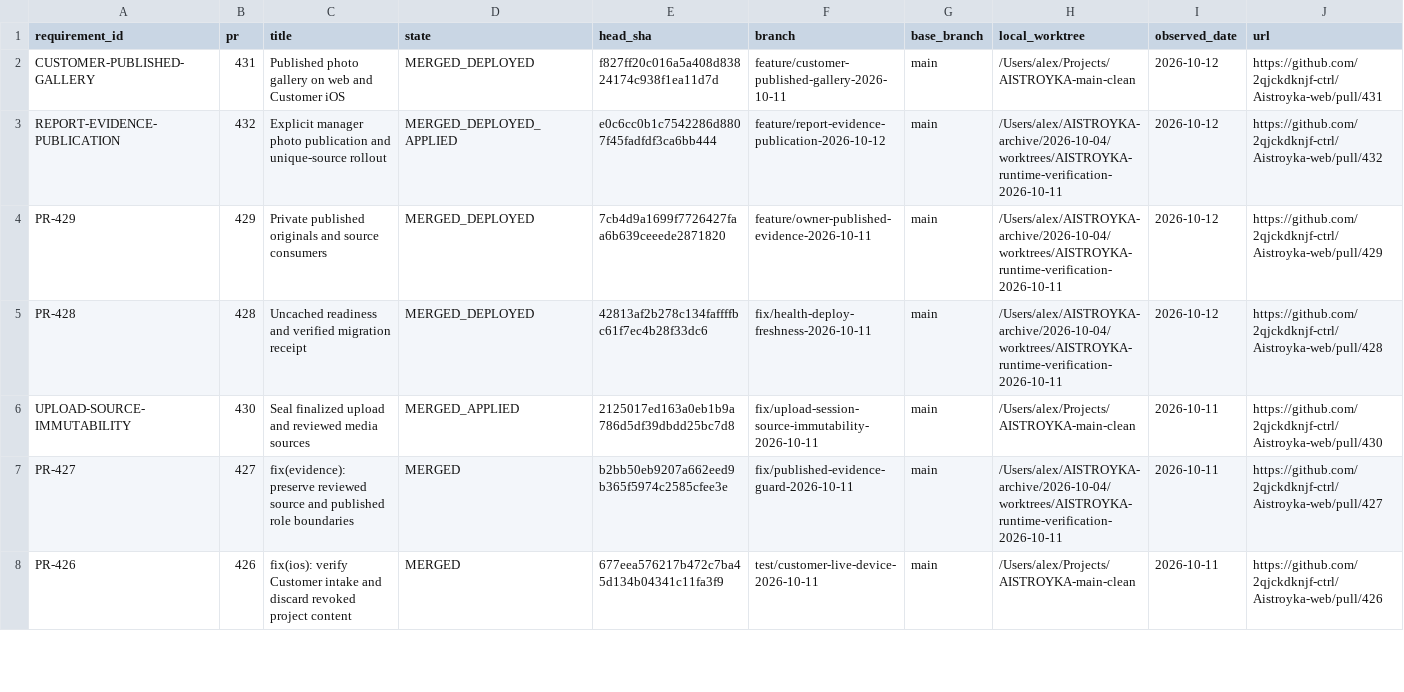
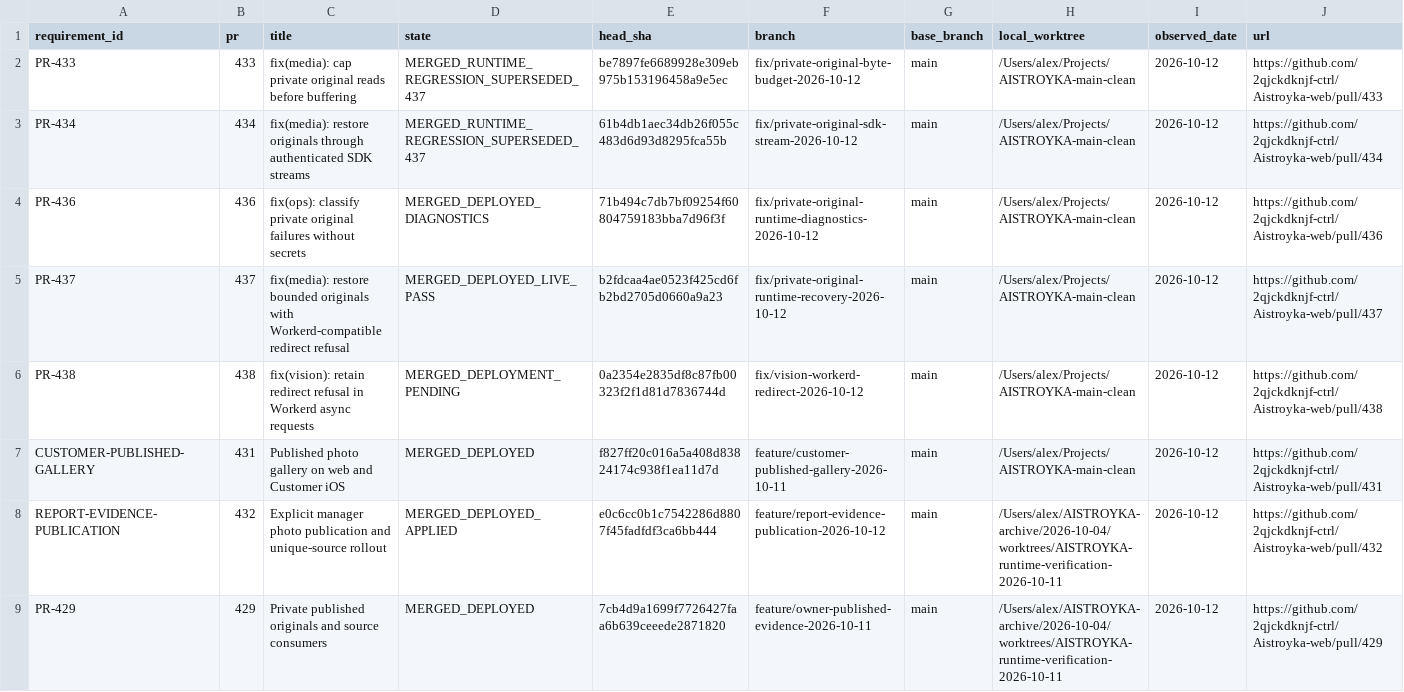
Before and after one commit to 2qjckdknjf-ctrl/Aistroyka-web, a CSV file: docs/tasks/ACTIVE_WORK_REGISTRY.csv, drawn as a sheet; only a part is shown; the shorter side is filled out with more unchanged rows; rows hold the shown columns only; the diff names each change by its address in the sheet, - before the commit and + after, or states it on an @@ line.

Commit message:
docs(ops): record live original repair and stabilize simulator startup

```diff
--- a/docs/tasks/ACTIVE_WORK_REGISTRY.csv
+++ b/docs/tasks/ACTIVE_WORK_REGISTRY.csv
+row 2: PR-433 | 433 | fix(media): cap private original reads before buffering | MERGED_RUNTIME_REGRESSION_SUPERSEDED_437 | be7897fe6689928e309eb975b153196458a9e5ec | fix/private-original-byte-budget-2026-10-12 | main | /Users/alex/Projects/AISTROYKA-main-clean | 2026-10-12 | https://github.com/2qjckdknjf-ctrl/Aistroyka-web/pull/433
+row 3: PR-434 | 434 | fix(media): restore originals through authenticated SDK streams | MERGED_RUNTIME_REGRESSION_SUPERSEDED_437 | 61b4db1aec34db26f055c483d6d93d8295fca55b | fix/private-original-sdk-stream-2026-10-12 | main | /Users/alex/Projects/AISTROYKA-main-clean | 2026-10-12 | https://github.com/2qjckdknjf-ctrl/Aistroyka-web/pull/434
+row 4: PR-436 | 436 | fix(ops): classify private original failures without secrets | MERGED_DEPLOYED_DIAGNOSTICS | 71b494c7db7bf09254f60804759183bba7d96f3f | fix/private-original-runtime-diagnostics-2026-10-12 | main | /Users/alex/Projects/AISTROYKA-main-clean | 2026-10-12 | https://github.com/2qjckdknjf-ctrl/Aistroyka-web/pull/436
+row 5: PR-437 | 437 | fix(media): restore bounded originals with Workerd-compatible redirect refusal | MERGED_DEPLOYED_LIVE_PASS | b2fdcaa4ae0523f425cd6fb2bd2705d0660a9a23 | fix/private-original-runtime-recovery-2026-10-12 | main | /Users/alex/Projects/AISTROYKA-main-clean | 2026-10-12 | https://github.com/2qjckdknjf-ctrl/Aistroyka-web/pull/437
+row 6: PR-438 | 438 | fix(vision): retain redirect refusal in Workerd async requests | MERGED_DEPLOYMENT_PENDING | 0a2354e2835df8c87fb00323f2f1d81d7836744d | fix/vision-workerd-redirect-2026-10-12 | main | /Users/alex/Projects/AISTROYKA-main-clean | 2026-10-12 | https://github.com/2qjckdknjf-ctrl/Aistroyka-web/pull/438
```
Also changed, not shown: 9 other files.
